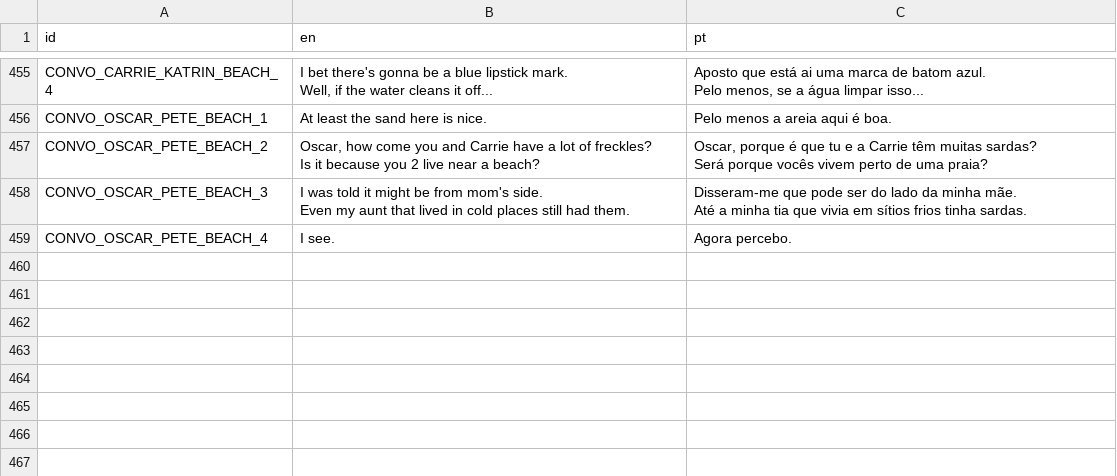
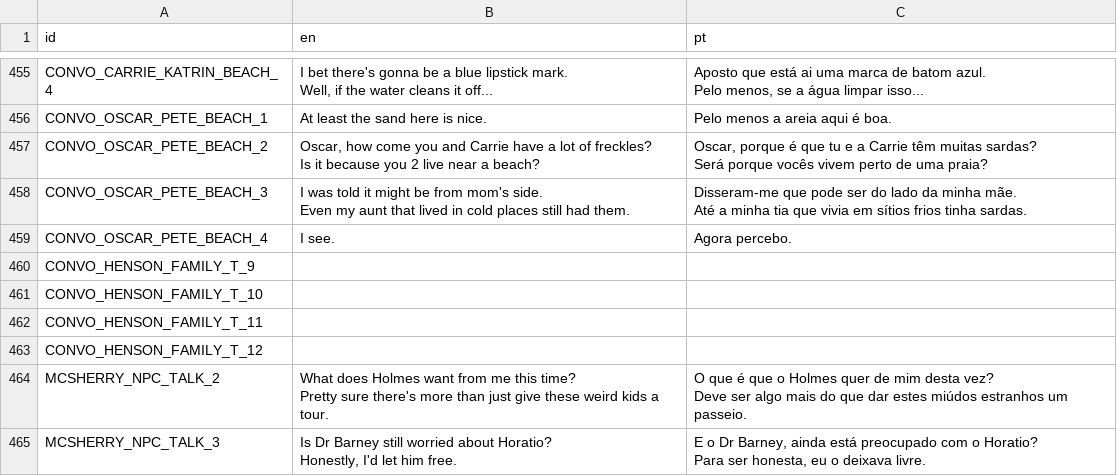
Before and after one commit to EyeBallTank/PROJECT-NORTUBEL-main-ish, a CSV file: assets/localization/translation.csv, drawn as a sheet; only a part is shown, gaps mark what is left out; ↵ is a line break in a cell; the diff names each change by its address in the sheet, - before the commit and + after, or states it on an @@ line.

```diff
--- a/assets/localization/translation.csv
+++ b/assets/localization/translation.csv
+row 460: CONVO_HENSON_FAMILY_T_9
+row 461: CONVO_HENSON_FAMILY_T_10
+row 462: CONVO_HENSON_FAMILY_T_11
+row 463: CONVO_HENSON_FAMILY_T_12
+row 464: MCSHERRY_NPC_TALK_2 | What does Holmes want from me this time? ↵ Pretty sure there's more than just give these weird kids a tour. | O que é que o Holmes quer de mim desta vez? ↵ Deve ser algo mais do que dar estes miúdos estranhos um passeio.
+row 465: MCSHERRY_NPC_TALK_3 | Is Dr Barney still worried about Horatio? ↵ Honestly, I'd let him free. | E o Dr Barney, ainda está preocupado com o Horatio? ↵ Para ser honesta, eu o deixava livre.
```
Also changed, not shown: 2 other files.
